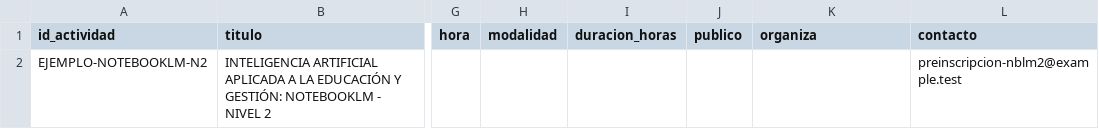
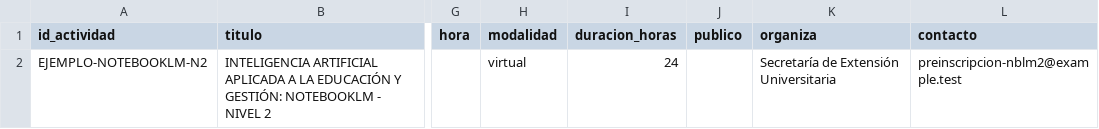
Before and after one commit to SpendIce/Proyecto-Final, a CSV file: Implementacion/Agente1/data/actividades_notebooklm_n2_sinteticas.csv, drawn as a sheet; only a part is shown, gaps mark what is left out; the diff names each change by its address in the sheet, - before the commit and + after, or states it on an @@ line.

Commit message:
feat(agente1): la condición elige la plantilla del certificado y los recursos van por custodia
`aprobacion` compone la plantilla SEU recibida (#126) y `asistencia`
sigue con la provisional hasta la variante institucional o su
adaptación avalada; cada entrega deja la `plantilla` usada en el log.
La aprobación del lote no cambia: `revisar_aprobacion_lote` queda
intacta y la definición del 11/11 (la aprueba quien la genera) es
alcance de #125.

Los recursos restringidos entran por `recursos_firma`: variable
`AGENTE1_CERTIFICADOS_RECURSOS_DIR` en live y flag `--recursos` en
offline, en los dos runners. Sin recursos la corrida sale igual, con
los espacios marcados.

El caso sintético NotebookLM Nivel 2 declara sus 24 horas, su
modalidad y su organizador sin heredar los datos del ejemplo recibido.

Refs #126

```diff
--- a/Implementacion/Agente1/data/actividades_notebooklm_n2_sinteticas.csv
+++ b/Implementacion/Agente1/data/actividades_notebooklm_n2_sinteticas.csv
-H2 (modalidad): (empty)
+H2 (modalidad): virtual
-I2 (duracion_horas): (empty)
+I2 (duracion_horas): 24
-K2 (organiza): (empty)
+K2 (organiza): Secretaría de Extensión Universitaria
```
Also changed, not shown: 5 other files.
